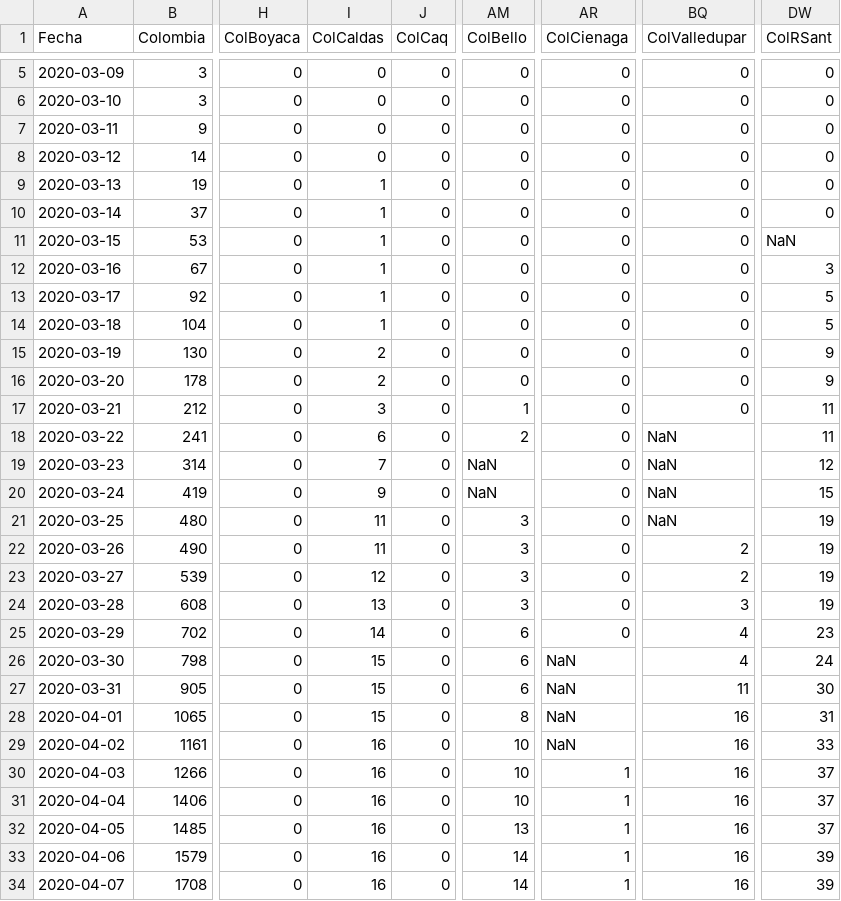
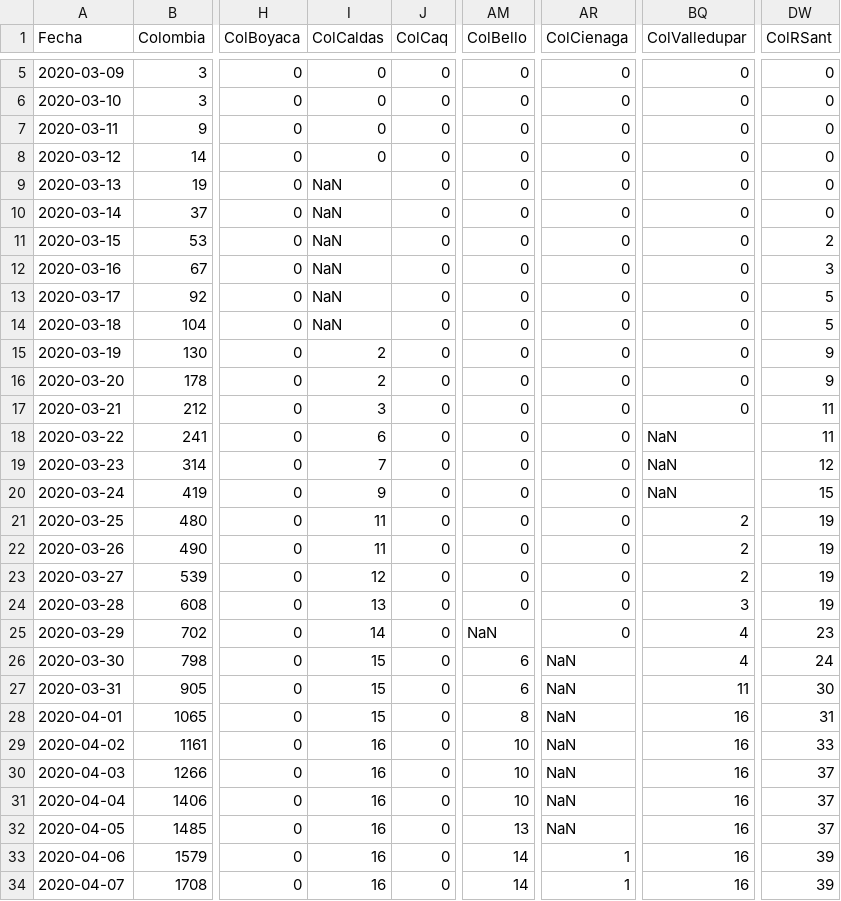
Before and after one commit to 1Alacer/covid, a CSV file: CasosColombia.csv, drawn as a sheet; only a part is shown, gaps mark what is left out; the diff covers the shown part only; the diff names each change by its address in the sheet, - before the commit and + after, or states it on an @@ line.

Commit message:
Add files via upload

```diff
--- a/CasosColombia.csv
+++ b/CasosColombia.csv
-I9:I14 (ColCaldas): 1
+I9:I14 (ColCaldas): NaN
-DW11 (ColRSant): NaN
+DW11 (ColRSant): 2
-AM17 (ColBello): 1
+AM17 (ColBello): 0
-AM18 (ColBello): 2
+AM18 (ColBello): 0
-AM19:AM20 (ColBello): NaN
+AM19:AM20 (ColBello): 0
-AM21:AM24 (ColBello): 3
+AM21:AM24 (ColBello): 0
-BQ21 (ColValledupar): NaN
+BQ21 (ColValledupar): 2
-AM25 (ColBello): 6
+AM25 (ColBello): NaN
-AR30:AR32 (ColCienaga): 1
+AR30:AR32 (ColCienaga): NaN
```
Also changed, not shown: 1 added row and 36 edited cells elsewhere in this file.
